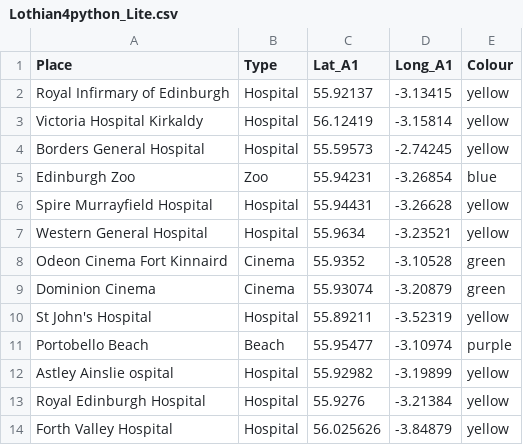
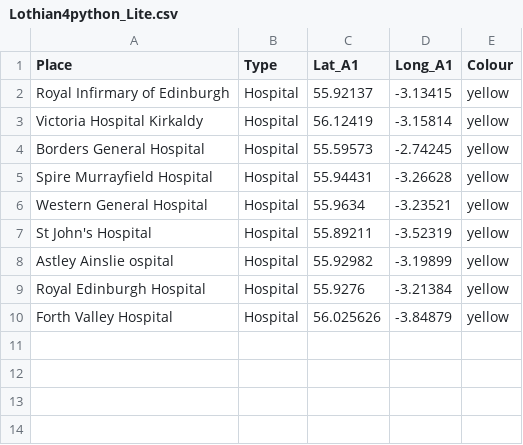
Before and after one commit to HayesAJ83/SurgicalRegToolKit, a CSV file: Lothian4python_Lite.csv, drawn as a sheet.

```diff
--- a/Lothian4python_Lite.csv
+++ b/Lothian4python_Lite.csv
@@ -4,9 +4,5 @@ Victoria Hospital Kirkaldy,Hospital,56.12419,-3.15814,yellow
 Borders General Hospital,Hospital,55.59573,-2.74245,yellow
-Edinburgh Zoo,Zoo,55.94231,-3.26854,blue
 Spire Murrayfield Hospital,Hospital,55.94431,-3.26628,yellow
 Western General Hospital,Hospital,55.9634,-3.23521,yellow
-Odeon Cinema Fort Kinnaird,Cinema,55.9352,-3.10528,green
-Dominion Cinema,Cinema,55.93074,-3.20879,green
 St John's Hospital,Hospital,55.89211,-3.52319,yellow
-Portobello Beach,Beach,55.95477,-3.10974,purple
 Astley Ainslie ospital,Hospital,55.92982,-3.19899,yellow
```
Also changed, not shown: 1 other file.
